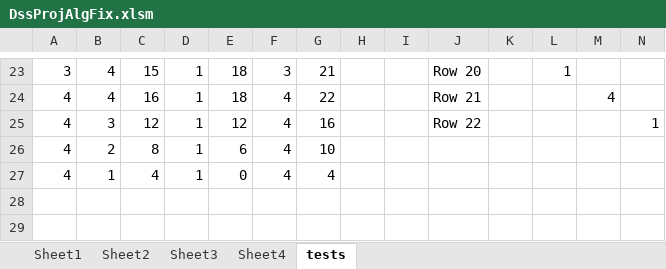
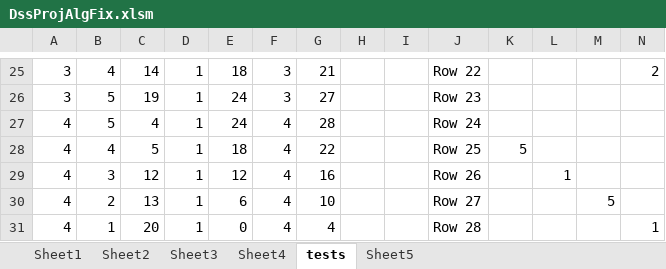
Before and after one commit to CompleteTheSquare/DecisionSupportSystem, an Excel workbook: DssProjAlgFix.xlsm, sheet tests, drawn as a sheet; only a part is shown, gaps mark what is left out; values as stored, in another font and other column widths than the file's, no cell formats; addresses are those after the commit; the diff covers the shown part only; the diff names each change by its address in the sheet, - before the commit and + after, or states it on an @@ line.

```diff
--- a/DssProjAlgFix.xlsm (sheet tests)
+++ b/DssProjAlgFix.xlsm (sheet tests)
+sheet tab: Sheet5
-C25: 15
+C25: 14
-J25: Row 20
+J25: Row 22
-L25: 1
+L25: (empty)
-N25: (empty)
+N25: 2
+row 26: 3 | 5 | 19 | 1 | 24 | 3 | 27 |  |  | Row 23
+row 27: 4 | 5 | 4 | 1 | 24 | 4 | 28 |  |  | Row 24
-C28: 16
+C28: 5
-J28: Row 21
+J28: Row 25
-K28: (empty)
+K28: 5
-M28: 4
+M28: (empty)
-J29: Row 22
+J29: Row 26
-L29: (empty)
+L29: 1
-N29: 1
+N29: (empty)
-C30: 8
+C30: 13
-J30: (empty)
+J30: Row 27
-M30: (empty)
+M30: 5
-C31: 4
+C31: 20
-J31: (empty)
+J31: Row 28
-N31: (empty)
+N31: 1
```
Also changed, not shown: 2 added rows and 29 edited cells elsewhere in this sheet, cell formats, formulas that keep their value, 1 other file.
